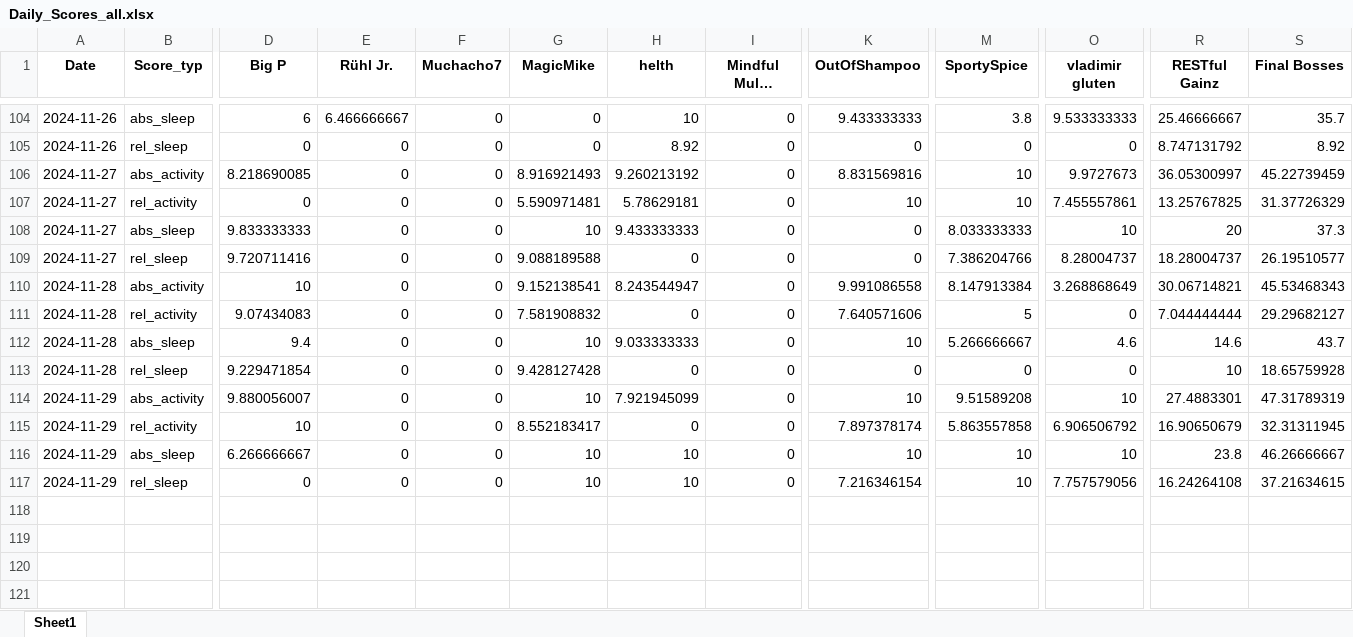
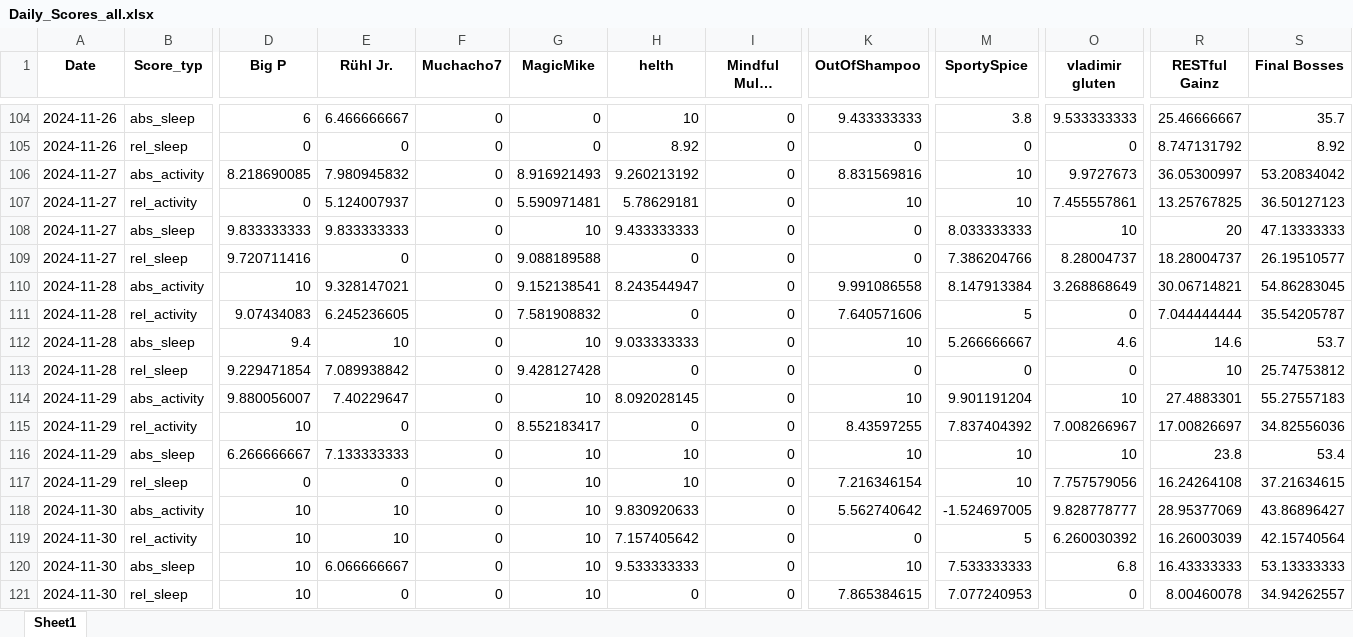
Before and after one commit to Cornibouchon/HealthyLifeFrontend01, an Excel workbook: data/Daily_Scores_all.xlsx, sheet Sheet1, drawn as a sheet; only a part is shown, gaps mark what is left out; long unchanged cells end in …; values as stored, in another font and other column widths than the file's, no borders; rows hold the shown columns only; the diff names each change by its address in the sheet, - before the commit and + after, or states it on an @@ line.

Commit message:
Updating the dailyscores

```diff
--- a/data/Daily_Scores_all.xlsx (sheet Sheet1)
+++ b/data/Daily_Scores_all.xlsx (sheet Sheet1)
-E106 (Rühl Jr.): 0
+E106 (Rühl Jr.): 7.980945832
-S106 (Final Bosses): 45.22739459
+S106 (Final Bosses): 53.20834042
-E107 (Rühl Jr.): 0
+E107 (Rühl Jr.): 5.124007937
-S107 (Final Bosses): 31.37726329
+S107 (Final Bosses): 36.50127123
-E108 (Rühl Jr.): 0
+E108 (Rühl Jr.): 9.833333333
-S108 (Final Bosses): 37.3
+S108 (Final Bosses): 47.13333333
-E110 (Rühl Jr.): 0
+E110 (Rühl Jr.): 9.328147021
-S110 (Final Bosses): 45.53468343
+S110 (Final Bosses): 54.86283045
-E111 (Rühl Jr.): 0
+E111 (Rühl Jr.): 6.245236605
-S111 (Final Bosses): 29.29682127
+S111 (Final Bosses): 35.54205787
-E112 (Rühl Jr.): 0
+E112 (Rühl Jr.): 10
-S112 (Final Bosses): 43.7
+S112 (Final Bosses): 53.7
-E113 (Rühl Jr.): 0
+E113 (Rühl Jr.): 7.089938842
-S113 (Final Bosses): 18.65759928
+S113 (Final Bosses): 25.74753812
-E114 (Rühl Jr.): 0
+E114 (Rühl Jr.): 7.40229647
-H114 (helth): 7.921945099
+H114 (helth): 8.092028145
-M114 (SportySpice): 9.51589208
+M114 (SportySpice): 9.901191204
-S114 (Final Bosses): 47.31789319
+S114 (Final Bosses): 55.27557183
-K115 (OutOfShampoo): 7.897378174
+K115 (OutOfShampoo): 8.43597255
-M115 (SportySpice): 5.863557858
+M115 (SportySpice): 7.837404392
-O115 (vladimir gluten): 6.906506792
+O115 (vladimir gluten): 7.008266967
-R115 (RESTful Gainz): 16.90650679
+R115 (RESTful Gainz): 17.00826697
-S115 (Final Bosses): 32.31311945
+S115 (Final Bosses): 34.82556036
-E116 (Rühl Jr.): 0
+E116 (Rühl Jr.): 7.133333333
-S116 (Final Bosses): 46.26666667
+S116 (Final Bosses): 53.4
+row 118: 2024-11-30 | abs_activity | 10 | 10 | 0 | 10 | 9.830920633 | 0 | 5.562740642 | -1.524697005 | 9.828778777 | 28.95377069 | 43.86896427
+row 119: 2024-11-30 | rel_activity | 10 | 10 | 0 | 10 | 7.157405642 | 0 | 0 | 5 | 6.260030392 | 16.26003039 | 42.15740564
+row 120: 2024-11-30 | abs_sleep | 10 | 6.066666667 | 0 | 10 | 9.533333333 | 0 | 10 | 7.533333333 | 6.8 | 16.43333333 | 53.13333333
+row 121: 2024-11-30 | rel_sleep | 10 | 0 | 0 | 10 | 0 | 0 | 7.865384615 | 7.077240953 | 0 | 8.00460078 | 34.94262557
```
Also changed, not shown: data/Daily_Scores.xlsx.
